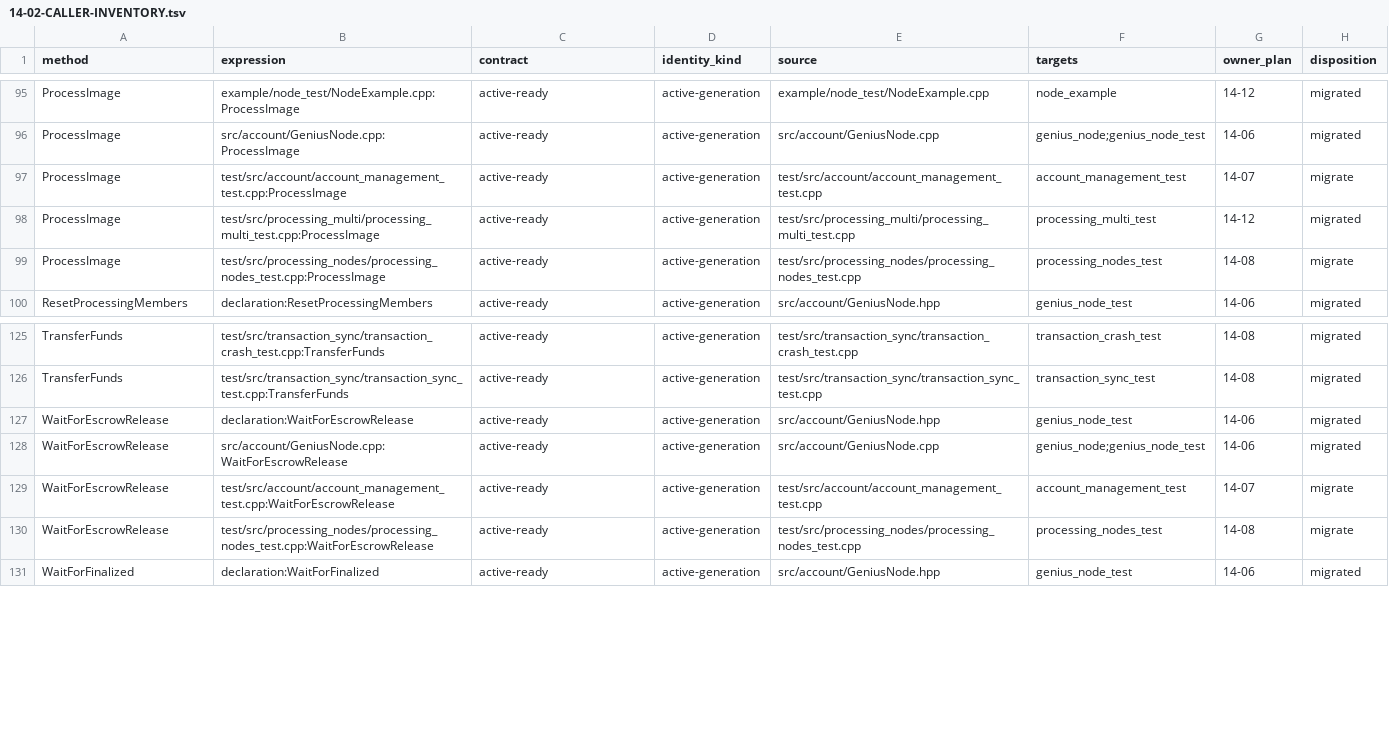
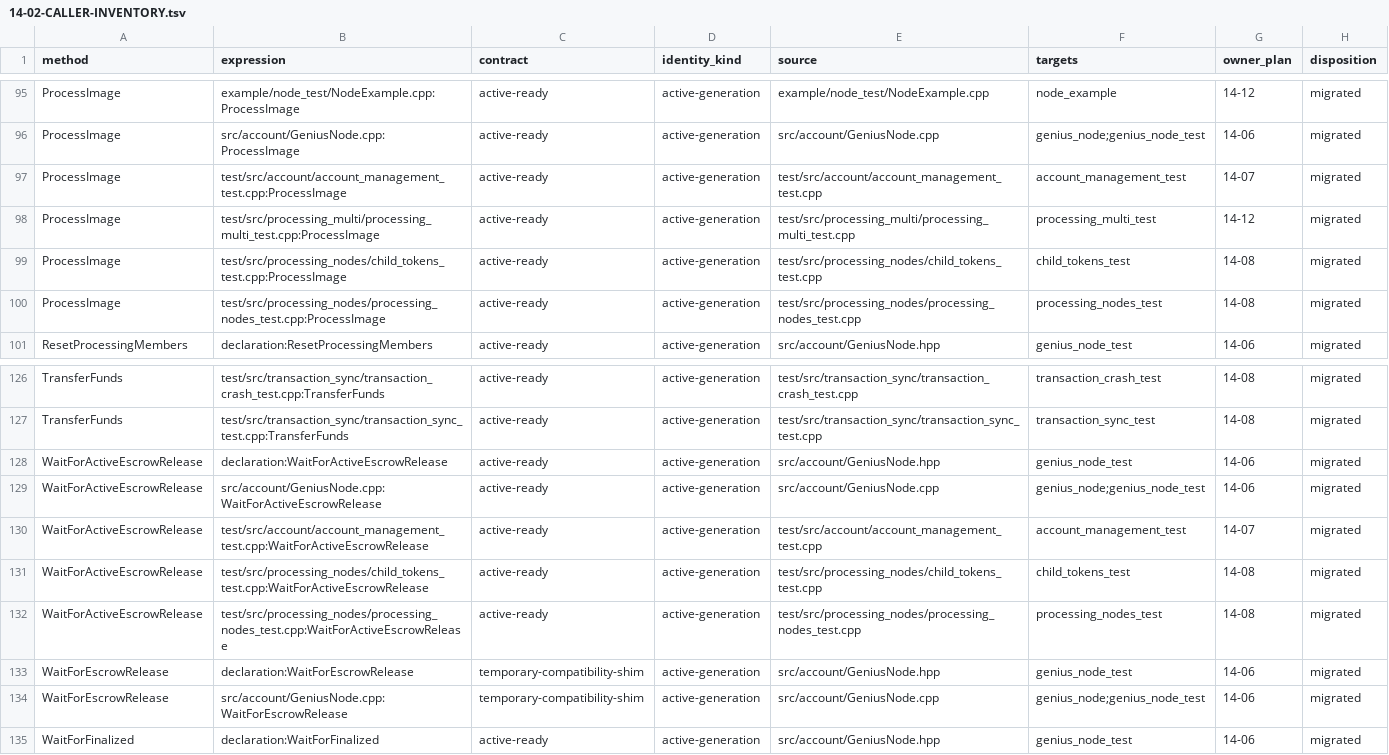
Before and after one commit to GeniusVentures/SuperGenius, a TSV file: .planning/phases/14-account-generation-publication-and-retired-manager-lifecycle/14-02-CALLER-INVENTORY.tsv, drawn as a sheet; only a part is shown, gaps mark what is left out.

Commit message:
chore(14-12): audit checked escrow lifecycle callers
- classify ProcessImage as an already checked migrated API
- require WaitForActiveEscrowRelease outside the temporary raw shim
- retain receiver-aware coverage for the child-token factory caller

```diff
--- a/.planning/phases/14-account-generation-publication-and-retired-manager-lifecycle/14-02-CALLER-INVENTORY.tsv
+++ b/.planning/phases/14-account-generation-publication-and-retired-manager-lifecycle/14-02-CALLER-INVENTORY.tsv
@@ -96,5 +96,6 @@ ProcessImage	example/node_test/NodeExample.cpp:ProcessImage	active-ready	active-
 ProcessImage	src/account/GeniusNode.cpp:ProcessImage	active-ready	active-generation	src/account/GeniusNode.cpp	genius_node;genius_node_test	14-06	migrated
-ProcessImage	test/src/account/account_management_test.cpp:ProcessImage	active-ready	active-generation	test/src/account/account_management_test.cpp	account_management_test	14-07	migrate
+ProcessImage	test/src/account/account_management_test.cpp:ProcessImage	active-ready	active-generation	test/src/account/account_management_test.cpp	account_management_test	14-07	migrated
 ProcessImage	test/src/processing_multi/processing_multi_test.cpp:ProcessImage	active-ready	active-generation	test/src/processing_multi/processing_multi_test.cpp	processing_multi_test	14-12	migrated
-ProcessImage	test/src/processing_nodes/processing_nodes_test.cpp:ProcessImage	active-ready	active-generation	test/src/processing_nodes/processing_nodes_test.cpp	processing_nodes_test	14-08	migrate
+ProcessImage	test/src/processing_nodes/child_tokens_test.cpp:ProcessImage	active-ready	active-generation	test/src/processing_nodes/child_tokens_test.cpp	child_tokens_test	14-08	migrated
+ProcessImage	test/src/processing_nodes/processing_nodes_test.cpp:ProcessImage	active-ready	active-generation	test/src/processing_nodes/processing_nodes_test.cpp	processing_nodes_test	14-08	migrated
 ResetProcessingMembers	declaration:ResetProcessingMembers	active-ready	active-generation	src/account/GeniusNode.hpp	genius_node_test	14-06	migrated
@@ -126,6 +127,9 @@ TransferFunds	test/src/transaction_sync/transaction_crash_test.cpp:TransferFunds
 TransferFunds	test/src/transaction_sync/transaction_sync_test.cpp:TransferFunds	active-ready	active-generation	test/src/transaction_sync/transaction_sync_test.cpp	transaction_sync_test	14-08	migrated
-WaitForEscrowRelease	declaration:WaitForEscrowRelease	active-ready	active-generation	src/account/GeniusNode.hpp	genius_node_test	14-06	migrated
-WaitForEscrowRelease	src/account/GeniusNode.cpp:WaitForEscrowRelease	active-ready	active-generation	src/account/GeniusNode.cpp	genius_node;genius_node_test	14-06	migrated
-WaitForEscrowRelease	test/src/account/account_management_test.cpp:WaitForEscrowRelease	active-ready	active-generation	test/src/account/account_management_test.cpp	account_management_test	14-07	migrate
-WaitForEscrowRelease	test/src/processing_nodes/processing_nodes_test.cpp:WaitForEscrowRelease	active-ready	active-generation	test/src/processing_nodes/processing_nodes_test.cpp	processing_nodes_test	14-08	migrate
+WaitForActiveEscrowRelease	declaration:WaitForActiveEscrowRelease	active-ready	active-generation	src/account/GeniusNode.hpp	genius_node_test	14-06	migrated
+WaitForActiveEscrowRelease	src/account/GeniusNode.cpp:WaitForActiveEscrowRelease	active-ready	active-generation	src/account/GeniusNode.cpp	genius_node;genius_node_test	14-06	migrated
+WaitForActiveEscrowRelease	test/src/account/account_management_test.cpp:WaitForActiveEscrowRelease	active-ready	active-generation	test/src/account/account_management_test.cpp	account_management_test	14-07	migrated
+WaitForActiveEscrowRelease	test/src/processing_nodes/child_tokens_test.cpp:WaitForActiveEscrowRelease	active-ready	active-generation	test/src/processing_nodes/child_tokens_test.cpp	child_tokens_test	14-08	migrated
+WaitForActiveEscrowRelease	test/src/processing_nodes/processing_nodes_test.cpp:WaitForActiveEscrowRelease	active-ready	active-generation	test/src/processing_nodes/processing_nodes_test.cpp	processing_nodes_test	14-08	migrated
+WaitForEscrowRelease	declaration:WaitForEscrowRelease	temporary-compatibility-shim	active-generation	src/account/GeniusNode.hpp	genius_node_test	14-06	migrated
+WaitForEscrowRelease	src/account/GeniusNode.cpp:WaitForEscrowRelease	temporary-compatibility-shim	active-generation	src/account/GeniusNode.cpp	genius_node;genius_node_test	14-06	migrated
 WaitForFinalized	declaration:WaitForFinalized	active-ready	active-generation	src/account/GeniusNode.hpp	genius_node_test	14-06	migrated
```
Also changed, not shown: 1 other file.
